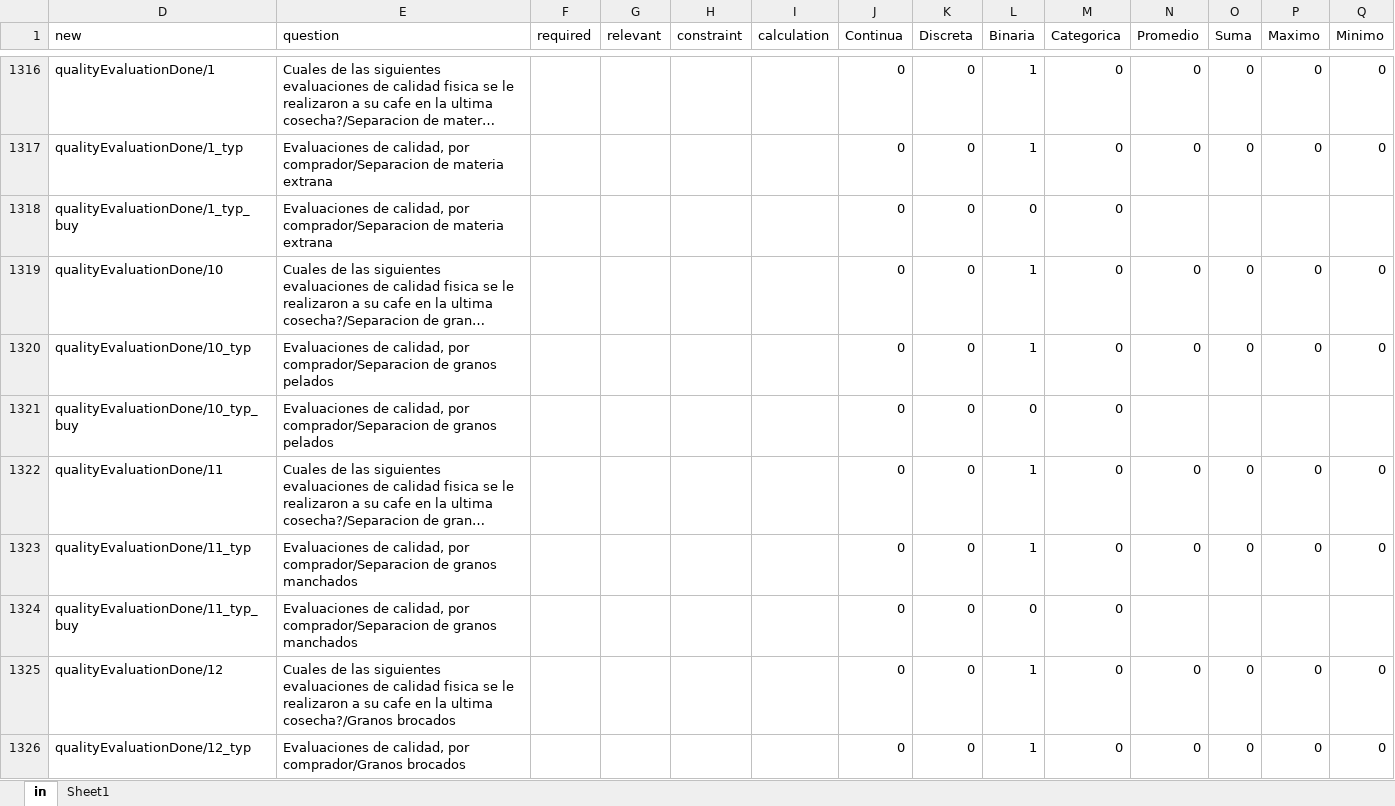
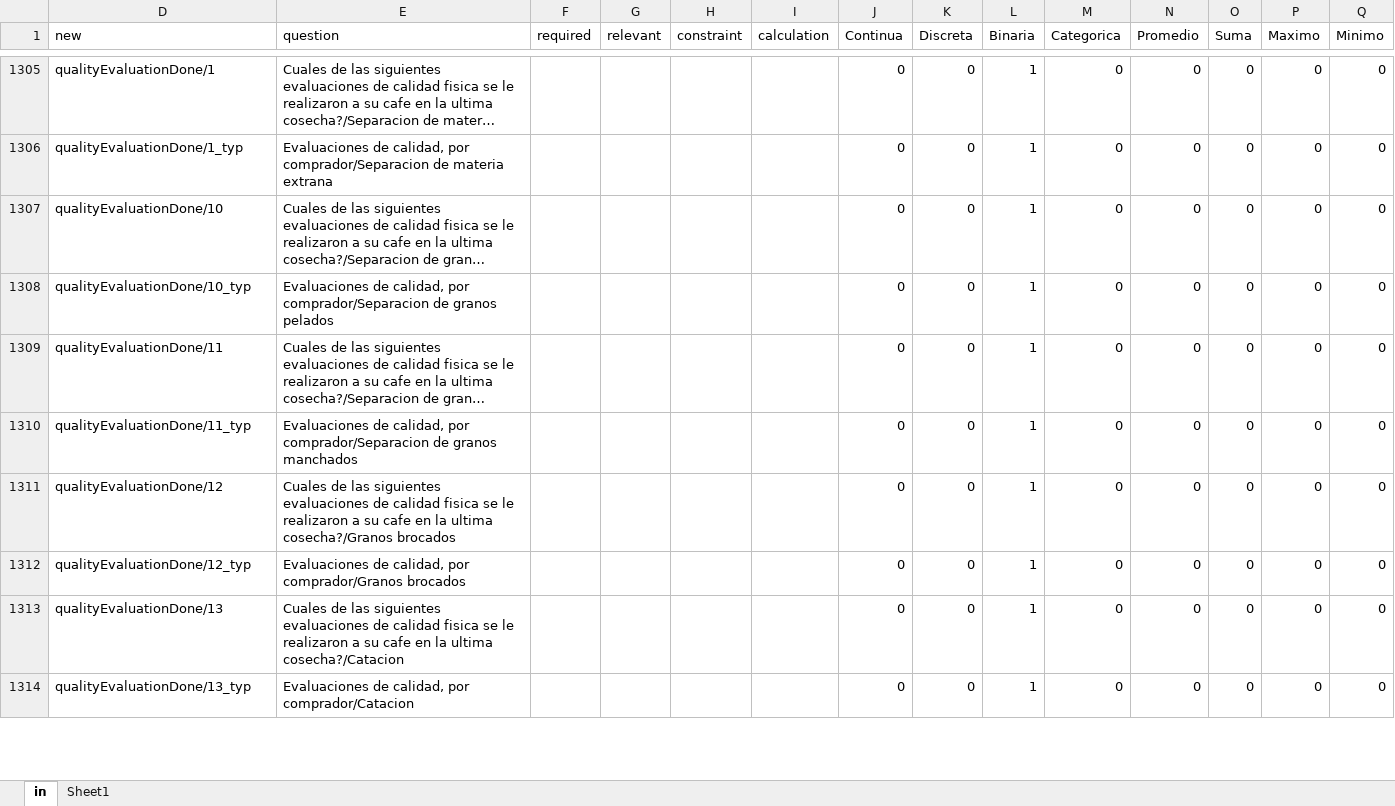
Before and after one commit to rszapatav0/RFMcoffeeHonduras, an Excel workbook: 02_code/dictionary.xlsx, sheet in, drawn as a sheet; only a part is shown, gaps mark what is left out; the shorter side is filled out with more unchanged rows; long unchanged cells end in …; values as stored, in another font and other column widths than the file's, no borders; conditional formats not drawn; removed rows and columns are numbered as before the commit, all else as after; rows hold the shown columns only; the diff covers the shown part only; the diff names each change by its address in the sheet, - before the commit and + after, or states it on an @@ line.

```diff
--- a/02_code/dictionary.xlsx (sheet in)
+++ b/02_code/dictionary.xlsx (sheet in)
-row 1318: qualityEvaluationDone/1_typ_buy | Evaluaciones de calidad, por comprador/Separacion de materia extrana |  |  |  |  | 0 | 0 | 0 | 0
-row 1321: qualityEvaluationDone/10_typ_buy | Evaluaciones de calidad, por comprador/Separacion de granos pelados |  |  |  |  | 0 | 0 | 0 | 0
-row 1324: qualityEvaluationDone/11_typ_buy | Evaluaciones de calidad, por comprador/Separacion de granos manchados |  |  |  |  | 0 | 0 | 0 | 0
```
Also changed, not shown: 20 added rows, 49 removed rows and 106 edited cells elsewhere in this sheet, hidden cells, 16 other files.
